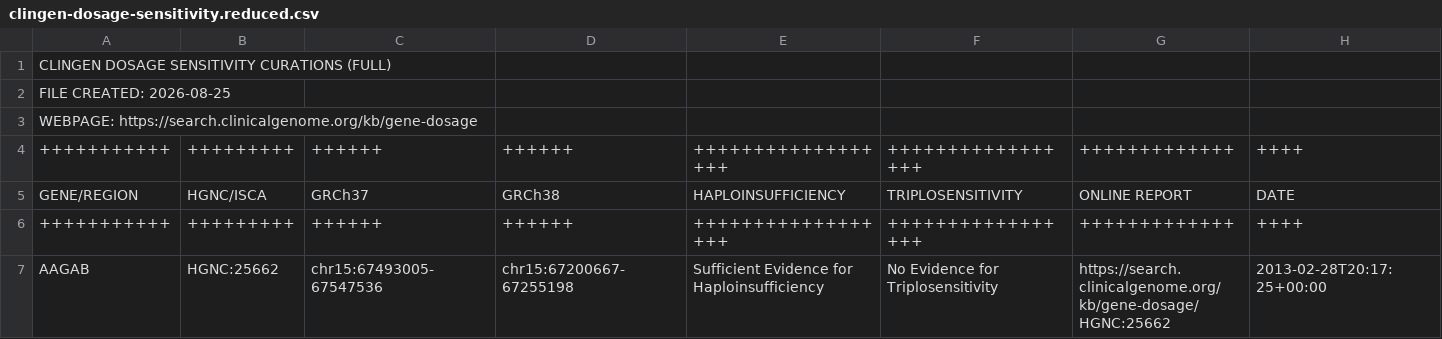
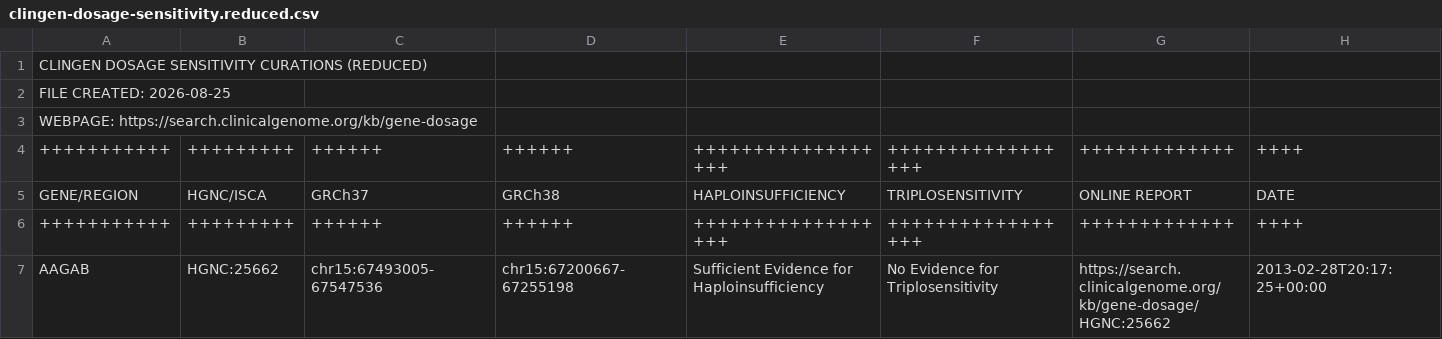
Before and after one commit to Clinical-Genomics/scout, a CSV file: scout/demo/resources/clingen-dosage-sensitivity.reduced.csv, drawn as a sheet; only a part is shown.

```diff
--- a/scout/demo/resources/clingen-dosage-sensitivity.reduced.csv
+++ b/scout/demo/resources/clingen-dosage-sensitivity.reduced.csv
@@ -1,2 +1,2 @@
-"CLINGEN DOSAGE SENSITIVITY CURATIONS (FULL)","","","","","","",""
+"CLINGEN DOSAGE SENSITIVITY CURATIONS (REDUCED)","","","","","","",""
 "FILE CREATED: 2026-08-25","","","","","","",""
```
Also changed, not shown: scout/demo/resources/clingen-gene-disease-summary.reduced.csv.
